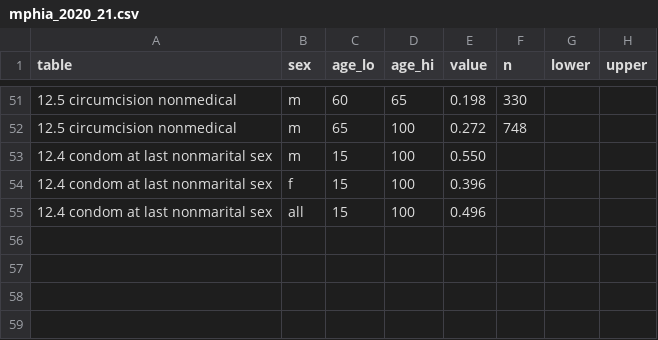
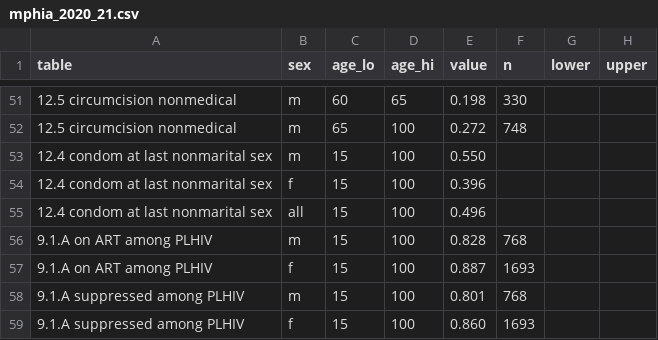
Before and after one commit to stisim/hivsim_paper, a CSV file: models/hivsim/data/sources/mphia_2020_21.csv, drawn as a sheet; only a part is shown, gaps mark what is left out; the diff names each change by its address in the sheet, - before the commit and + after, or states it on an @@ line.

```diff
--- a/models/hivsim/data/sources/mphia_2020_21.csv
+++ b/models/hivsim/data/sources/mphia_2020_21.csv
+row 56: 9.1.A on ART among PLHIV | m | 15 | 100 | 0.828 | 768
+row 57: 9.1.A on ART among PLHIV | f | 15 | 100 | 0.887 | 1693
+row 58: 9.1.A suppressed among PLHIV | m | 15 | 100 | 0.801 | 768
+row 59: 9.1.A suppressed among PLHIV | f | 15 | 100 | 0.860 | 1693
```
Also changed, not shown: results/targets.csv, 6 other files.
